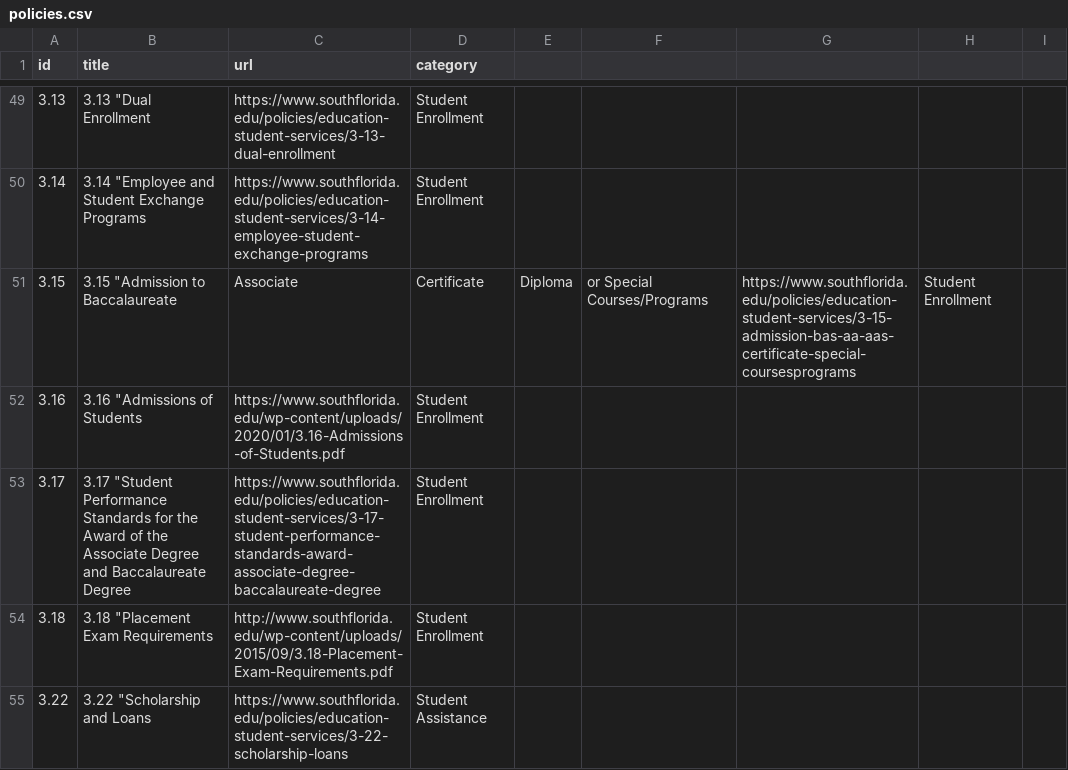
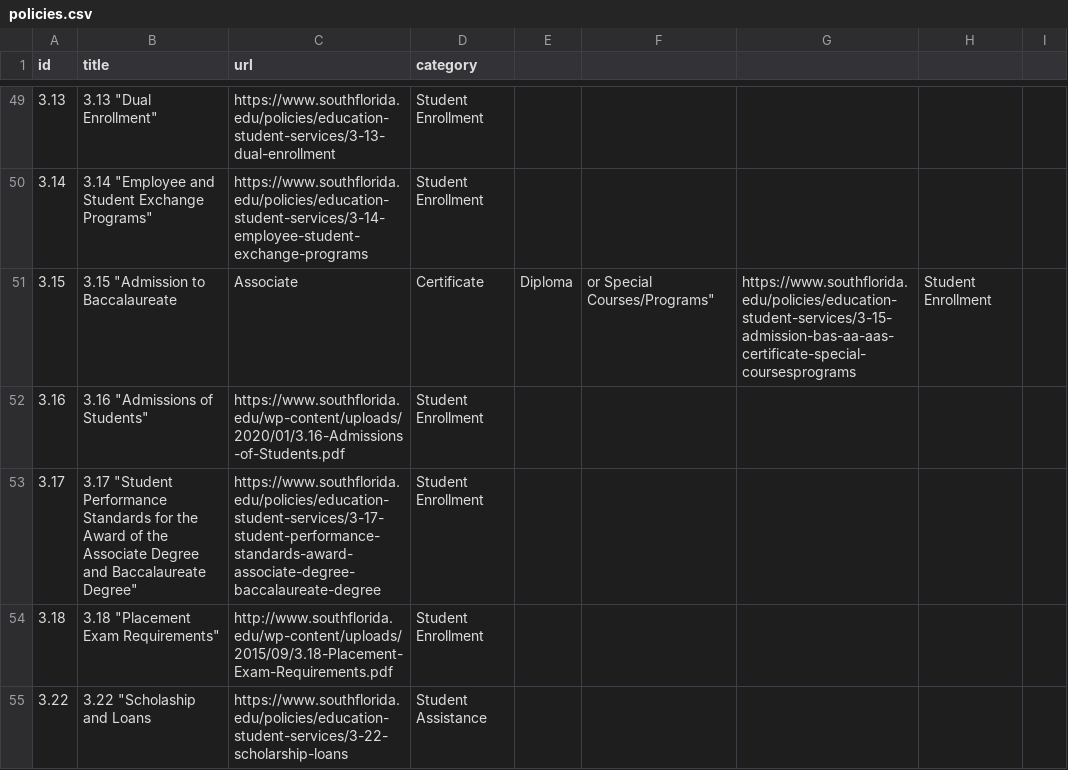
Before and after one commit to asjames18/policy_procedure_scraper_sfsc, a CSV file: policies.csv, drawn as a sheet; only a part is shown, gaps mark what is left out; the diff covers the shown part only.

```diff
--- a/policies.csv
+++ b/policies.csv
@@ -49,7 +49,7 @@ id,title,url,category
-3.13,3.13 "Dual Enrollment,https://www.southflorida.edu/policies/education-student-services/3-13-dual-enrollment,Student Enrollment
-3.14,3.14 "Employee and Student Exchange Programs,https://www.southflorida.edu/policies/education-student-services/3-14-employee-student-exchange-programs,Student Enrollment
-3.15,3.15 "Admission to Baccalaureate, Associate, Certificate, Diploma, or Special Courses/Programs,https://www.southflorida.edu/policies/education-student-services/3-15-admission-bas-aa-aas-certificate-special-coursesprograms,Student Enrollment
-3.16,3.16 "Admissions of Students,https://www.southflorida.edu/wp-content/uploads/2020/01/3.16-Admissions-of-Students.pdf,Student Enrollment
-3.17,3.17 "Student Performance Standards for the Award of the Associate Degree and Baccalaureate Degree,https://www.southflorida.edu/policies/education-student-services/3-17-student-performance-standards-award-associate-degree-baccalaureate-degree,Student Enrollment
-3.18,3.18 "Placement Exam Requirements,http://www.southflorida.edu/wp-content/uploads/2015/09/3.18-Placement-Exam-Requirements.pdf,Student Enrollment
-3.22,3.22 "Scholarship and Loans,https://www.southflorida.edu/policies/education-student-services/3-22-scholarship-loans,Student Assistance
+3.13,3.13 "Dual Enrollment",https://www.southflorida.edu/policies/education-student-services/3-13-dual-enrollment,Student Enrollment
+3.14,3.14 "Employee and Student Exchange Programs",https://www.southflorida.edu/policies/education-student-services/3-14-employee-student-exchange-programs,Student Enrollment
+3.15,3.15 "Admission to Baccalaureate, Associate, Certificate, Diploma, or Special Courses/Programs",https://www.southflorida.edu/policies/education-student-services/3-15-admission-bas-aa-aas-certificate-special-coursesprograms,Student Enrollment
+3.16,3.16 "Admissions of Students",https://www.southflorida.edu/wp-content/uploads/2020/01/3.16-Admissions-of-Students.pdf,Student Enrollment
+3.17,3.17 "Student Performance Standards for the Award of the Associate Degree and Baccalaureate Degree",https://www.southflorida.edu/policies/education-student-services/3-17-student-performance-standards-award-associate-degree-baccalaureate-degree,Student Enrollment
+3.18,3.18 "Placement Exam Requirements",http://www.southflorida.edu/wp-content/uploads/2015/09/3.18-Placement-Exam-Requirements.pdf,Student Enrollment
+3.22,3.22 "Scholaship and Loans,https://www.southflorida.edu/policies/education-student-services/3-22-scholarship-loans,Student Assistance
```
Also changed, not shown: 161 edited cells elsewhere in this file.
